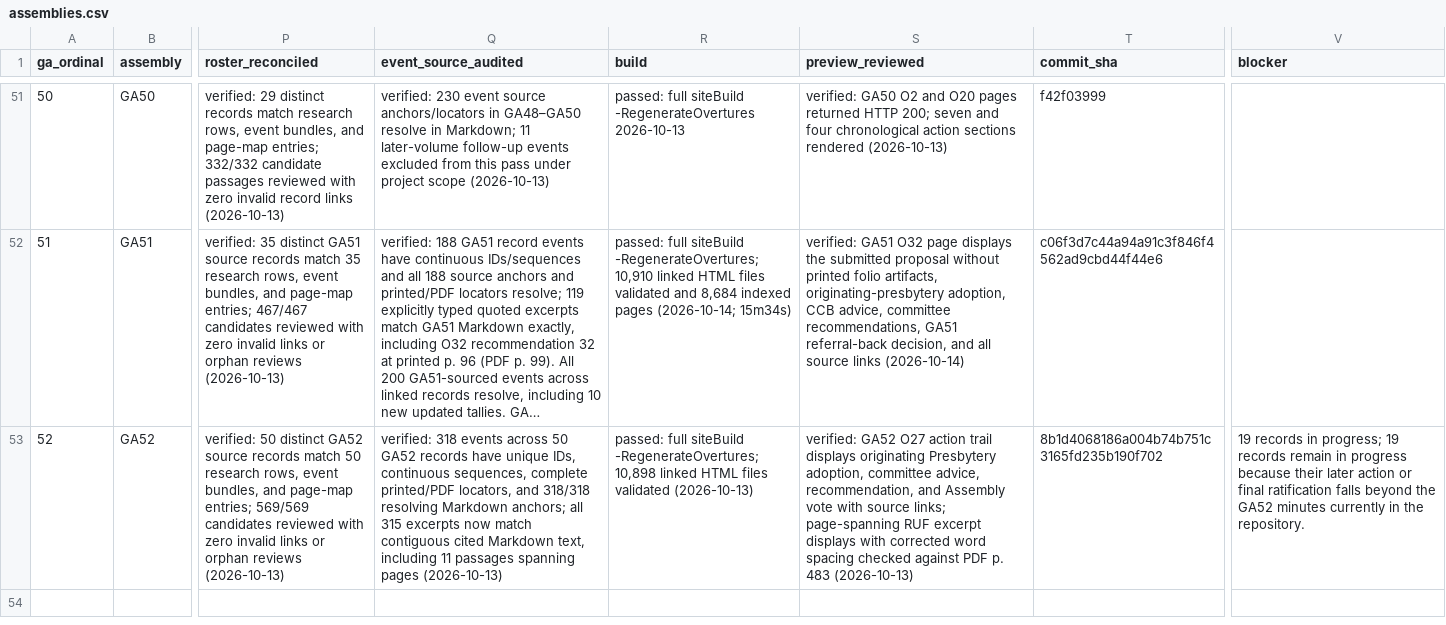
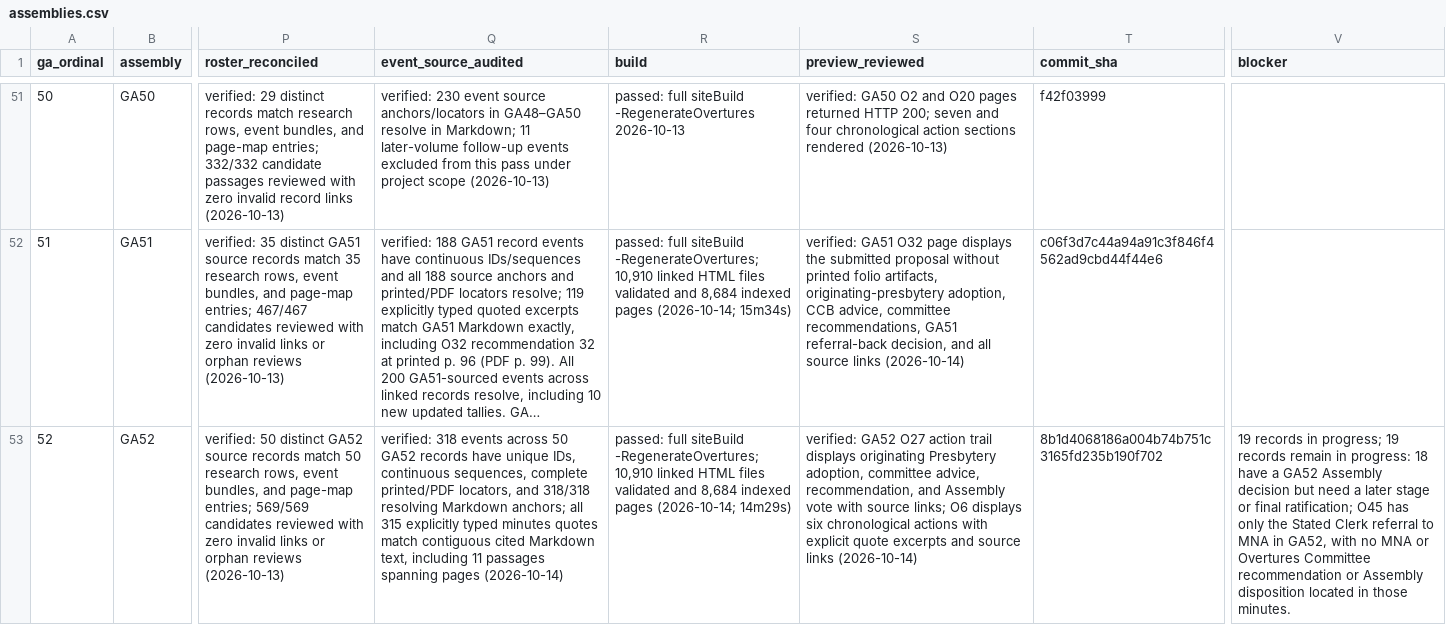
Before and after one commit to raymond-rishty/pca-ga, a CSV file: docs/overture-tracker/assemblies.csv, drawn as a sheet; only a part is shown, gaps mark what is left out; long unchanged cells end in …; the diff names each change by its address in the sheet, - before the commit and + after, or states it on an @@ line.

Commit message:
Type verified GA52 overture excerpts explicitly

```diff
--- a/docs/overture-tracker/assemblies.csv
+++ b/docs/overture-tracker/assemblies.csv
-Q53 (event_source_audited): …all 315 excerpts now match contiguous cited Markdown text, including 11 passages spanning pages (2026-10-13)
+Q53 (event_source_audited): …all 315 explicitly typed minutes quotes match contiguous cited Markdown text, including 11 passages spanning pages (2026-10-14)
-R53 (build): …siteBuild -RegenerateOvertures; 10,898 linked HTML files validated (2026-10-13)
+R53 (build): …siteBuild -RegenerateOvertures; 10,910 linked HTML files validated and 8,684 indexed pages (2026-10-14; 14m29s)
-S53 (preview_reviewed): …source links; page-spanning RUF excerpt displays with corrected word spacing checked against PDF p. 483 (2026-10-13)
+S53 (preview_reviewed): …source links; O6 displays six chronological actions with explicit quote excerpts and source links (2026-10-14)
-V53 (blocker): …remain in progress because their later action or final ratification falls beyond the GA52 minutes currently in the repository.
+V53 (blocker): …remain in progress: 18 have a GA52 Assembly decision but need a later stage or final ratification; O45 has only the Stated Clerk referral to MNA in GA52, with no MNA or Overtures Committee recommendation or Assembly disposition located in those minutes.
```
Also changed, not shown: 3 other files.
